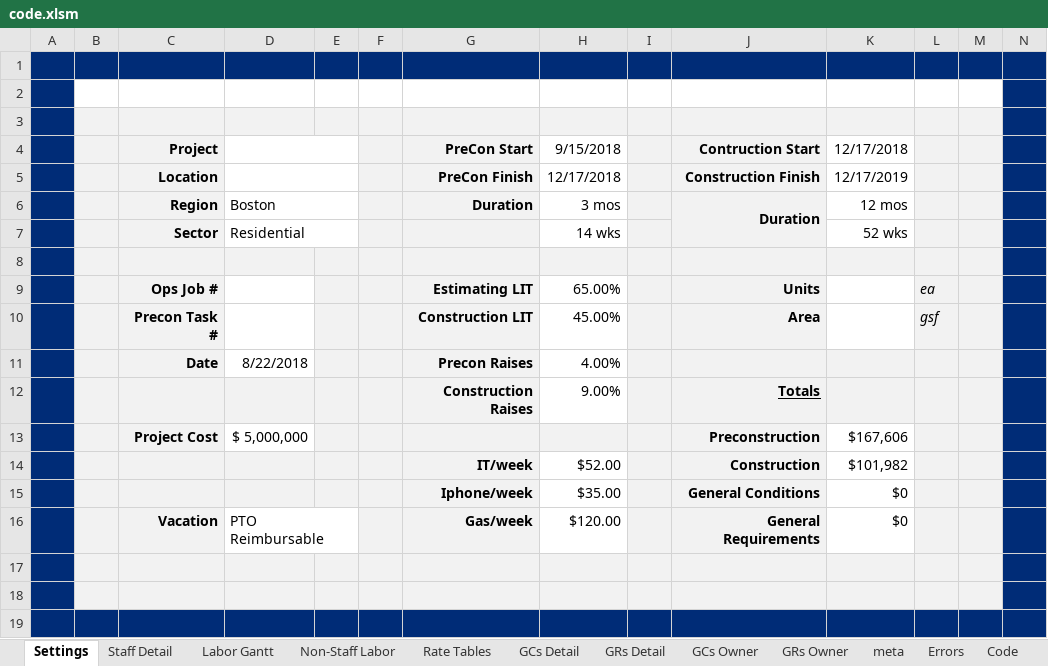
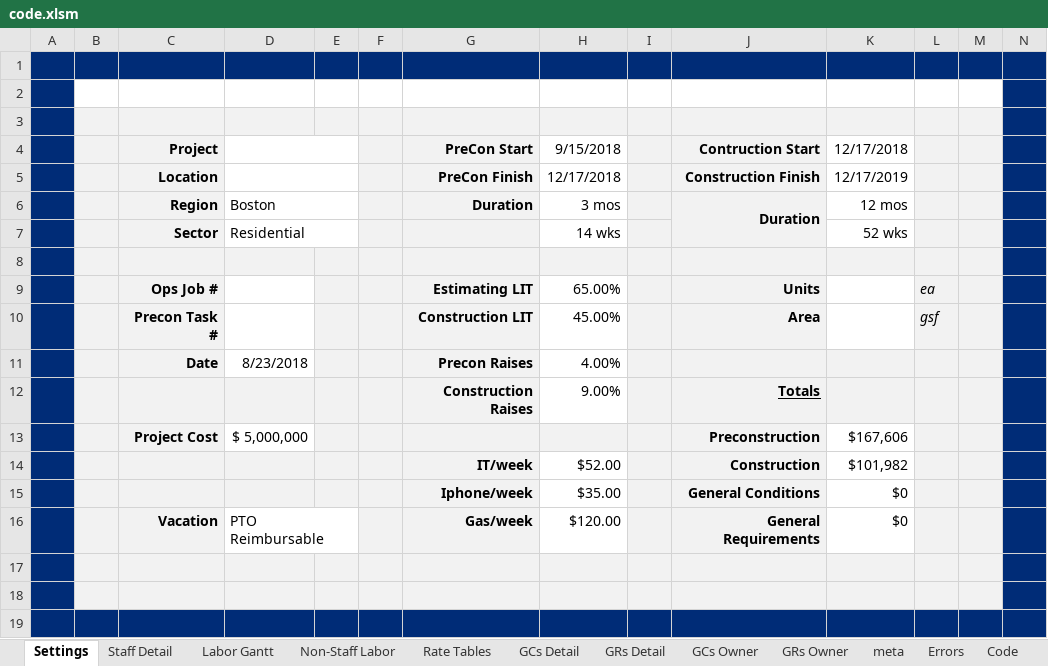
Before and after one commit to cajoku/GCGRrepo, an Excel workbook: code.xlsm, sheet Settings, drawn as a sheet; values as stored, in another font and other column widths than the file's, no borders; charts and pictures not drawn; the diff names each change by its address in the sheet, - before the commit and + after, or states it on an @@ line.

```diff
--- a/code.xlsm (sheet Settings)
+++ b/code.xlsm (sheet Settings)
-D11: 8/22/2018
+D11: 8/23/2018
```
Also changed, not shown: sheet GCs Detail, sheet meta, sheet Staff Detail, sheet GCs Owner, sheet GRs Owner, 13 other files.
